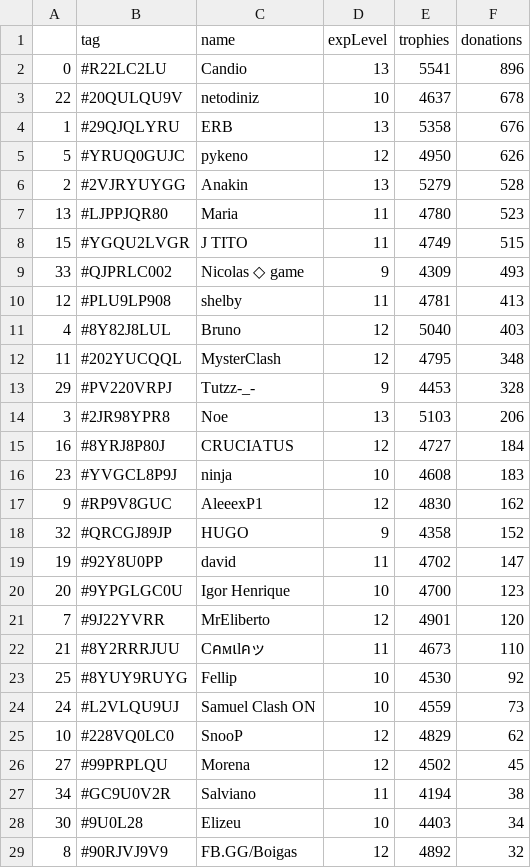
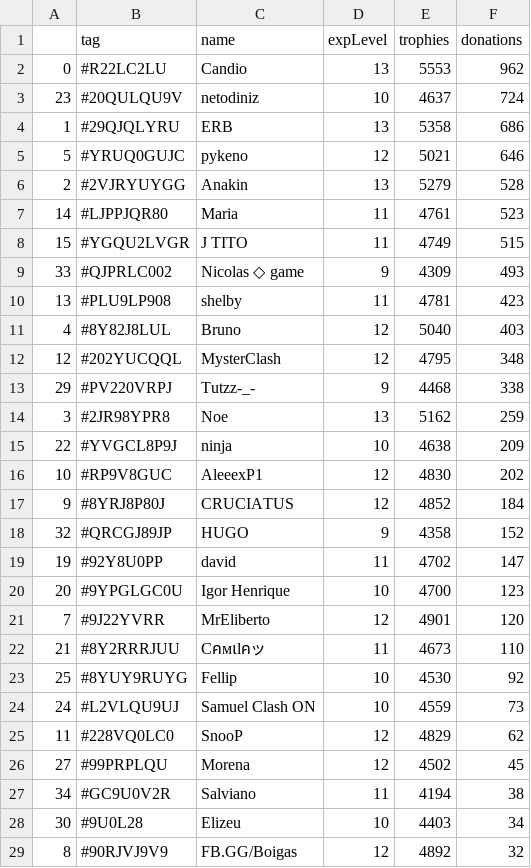
Before and after one commit to Brunopbb/APIClashRoyale, a CSV file: Members.csv, drawn as a sheet; only a part is shown; the diff covers the shown part only.

```diff
--- a/Members.csv
+++ b/Members.csv
@@ -1,18 +1,18 @@
 ,tag,name,expLevel,trophies,donations
-0,#R22LC2LU,Candio,13,5541,896
-22,#20QULQU9V,netodiniz,10,4637,678
-1,#29QJQLYRU,ERB,13,5358,676
-5,#YRUQ0GUJC,pykeno,12,4950,626
+0,#R22LC2LU,Candio,13,5553,962
+23,#20QULQU9V,netodiniz,10,4637,724
+1,#29QJQLYRU,ERB,13,5358,686
+5,#YRUQ0GUJC,pykeno,12,5021,646
 2,#2VJRYUYGG,Anakin,13,5279,528
-13,#LJPPJQR80,Maria,11,4780,523
+14,#LJPPJQR80,Maria,11,4761,523
 15,#YGQU2LVGR,J TITO,11,4749,515
 33,#QJPRLC002,Nicolas ◇ game,9,4309,493
-12,#PLU9LP908,shelby,11,4781,413
+13,#PLU9LP908,shelby,11,4781,423
 4,#8Y82J8LUL,Bruno,12,5040,403
-11,#202YUCQQL,MysterClash,12,4795,348
-29,#PV220VRPJ,Tutzz-_-,9,4453,328
-3,#2JR98YPR8,Noe,13,5103,206
-16,#8YRJ8P80J,CRUCIATUS,12,4727,184
-23,#YVGCL8P9J,ninja,10,4608,183
-9,#RP9V8GUC,AleeexP1,12,4830,162
+12,#202YUCQQL,MysterClash,12,4795,348
+29,#PV220VRPJ,Tutzz-_-,9,4468,338
+3,#2JR98YPR8,Noe,13,5162,259
+22,#YVGCL8P9J,ninja,10,4638,209
+10,#RP9V8GUC,AleeexP1,12,4830,202
+9,#8YRJ8P80J,CRUCIATUS,12,4852,184
 32,#QRCGJ89JP,HUGO,9,4358,152
@@ -24,3 +24,3 @@
 24,#L2VLQU9UJ,Samuel Clash ON,10,4559,73
-10,#228VQ0LC0,SnooP,12,4829,62
+11,#228VQ0LC0,SnooP,12,4829,62
 27,#99PRPLQU,Morena,12,4502,45
```
Also changed, not shown: 1 added row, 1 removed row and 7 moved rows elsewhere in this file, 1 other file.
